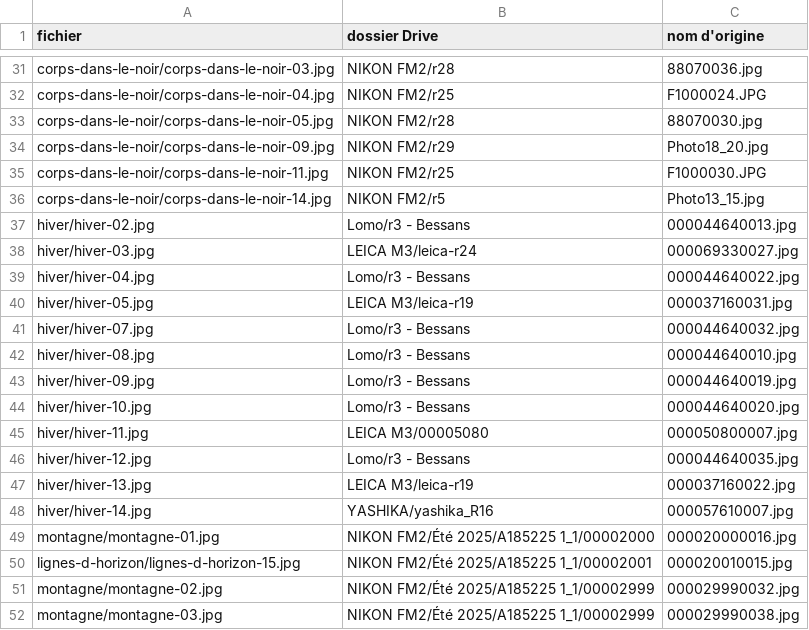
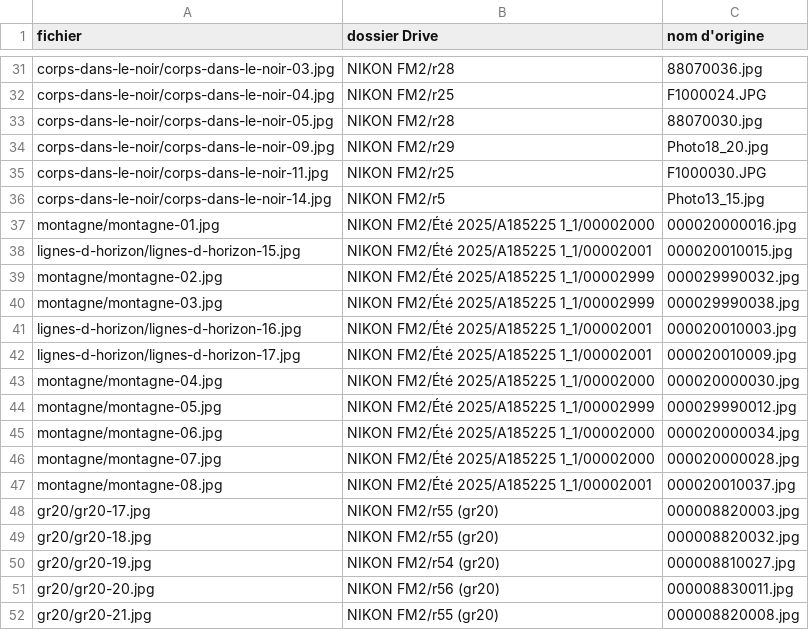
Before and after one commit to lterm/website, a TSV file: images/sources.tsv, drawn as a sheet; only a part is shown, gaps mark what is left out; the shorter side is filled out with more unchanged rows; the diff covers the shown part only.

```diff
--- a/images/sources.tsv
+++ b/images/sources.tsv
@@ -36,14 +36,2 @@ corps-dans-le-noir/corps-dans-le-noir-11.jpg	NIKON FM2/r25	F1000030.JPG
 corps-dans-le-noir/corps-dans-le-noir-14.jpg	NIKON FM2/r5	Photo13_15.jpg
-hiver/hiver-02.jpg	Lomo/r3 - Bessans	000044640013.jpg
-hiver/hiver-03.jpg	LEICA M3/leica-r24	000069330027.jpg
-hiver/hiver-04.jpg	Lomo/r3 - Bessans	000044640022.jpg
-hiver/hiver-05.jpg	LEICA M3/leica-r19	000037160031.jpg
-hiver/hiver-07.jpg	Lomo/r3 - Bessans	000044640032.jpg
-hiver/hiver-08.jpg	Lomo/r3 - Bessans	000044640010.jpg
-hiver/hiver-09.jpg	Lomo/r3 - Bessans	000044640019.jpg
-hiver/hiver-10.jpg	Lomo/r3 - Bessans	000044640020.jpg
-hiver/hiver-11.jpg	LEICA M3/00005080	000050800007.jpg
-hiver/hiver-12.jpg	Lomo/r3 - Bessans	000044640035.jpg
-hiver/hiver-13.jpg	LEICA M3/leica-r19	000037160022.jpg
-hiver/hiver-14.jpg	YASHIKA/yashika_R16	000057610007.jpg
 montagne/montagne-01.jpg	NIKON FM2/Été 2025/A185225 1_1/00002000	000020000016.jpg
```
Also changed, not shown: 18 added rows elsewhere in this file, 42 other files.
